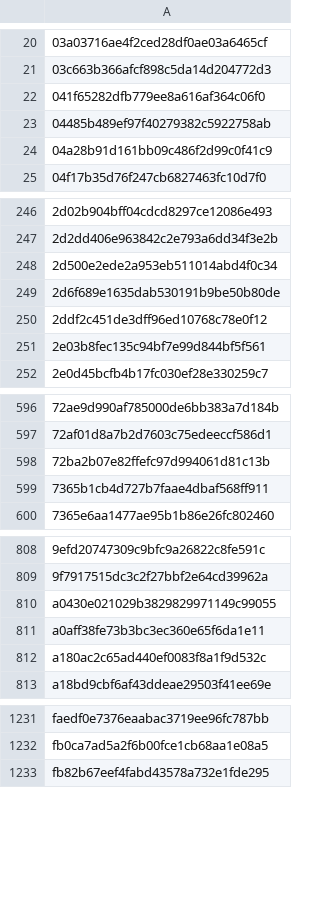
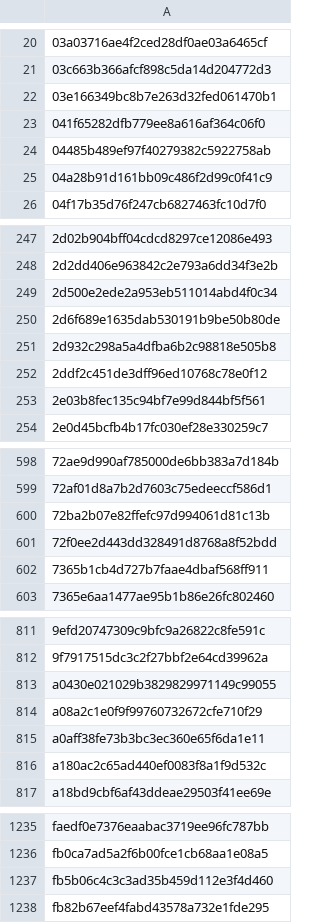
Before and after one commit to saswatanandi/paper-explorer-backend, a CSV file: data/databases/csv/unique_paper_id.csv, drawn as a sheet; only a part is shown, gaps mark what is left out; the diff names each change by its address in the sheet, - before the commit and + after, or states it on an @@ line.

```diff
--- a/data/databases/csv/unique_paper_id.csv
+++ b/data/databases/csv/unique_paper_id.csv
+row 22: 03e166349bc8b7e263d32fed061470b1
+row 251: 2d932c298a5a4dfba6b2c98818e505b8
+row 601: 72f0ee2d443dd328491d8768a8f52bdd
+row 814: a08a2c1e0f9f99760732672cfe710f29
+row 1237: fb5b06c4c3c3ad35b459d112e3f4d460
```
Also changed, not shown: data/databases/csv/avoid.csv, data/databases/csv/avoid_urls.csv, 2 other files.
